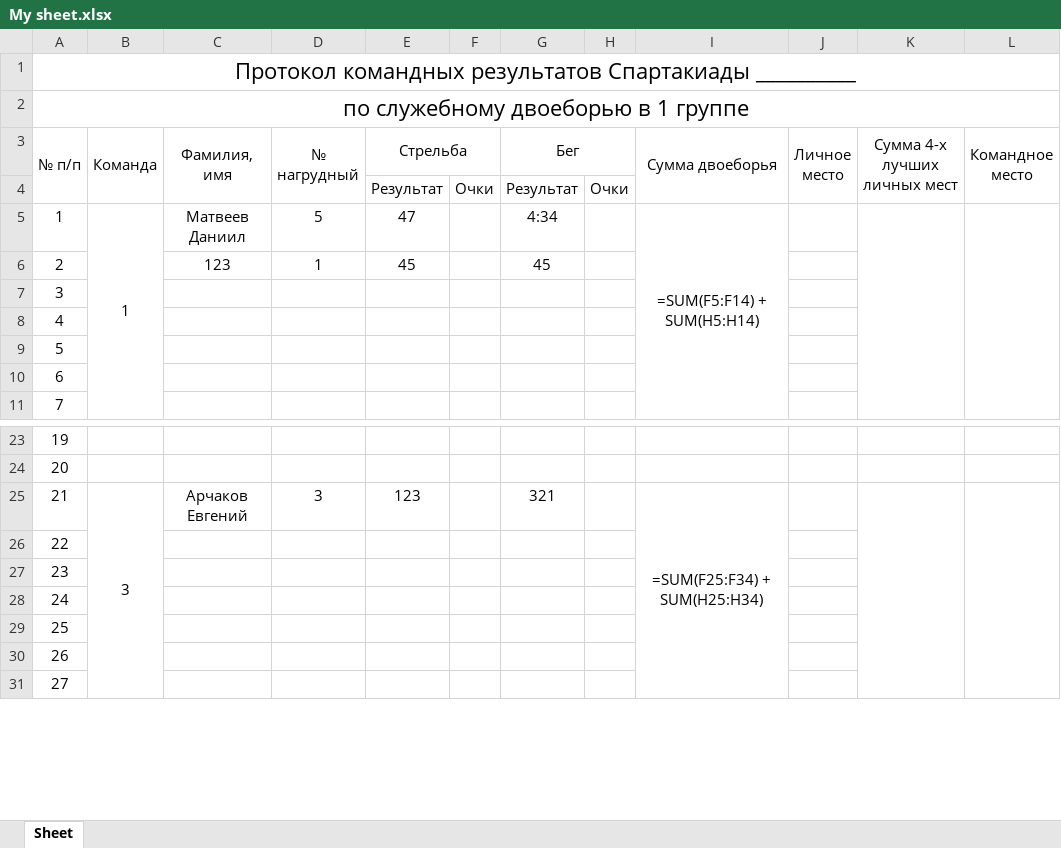
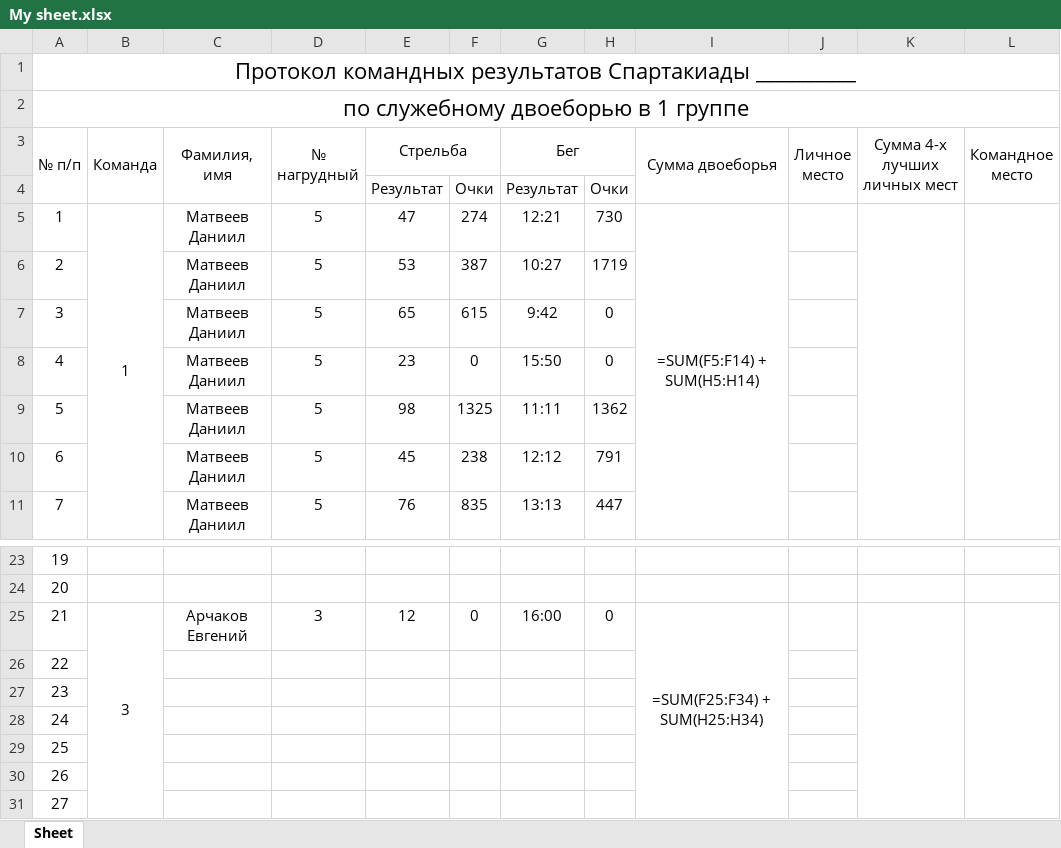
Before and after one commit to LuciferMatthew/ddz-python, an Excel workbook: My sheet.xlsx, sheet Sheet, drawn as a sheet; only a part is shown, gaps mark what is left out; values as stored, in another font and other column widths than the file's, no borders; formulas without a stored value are shown as written; the diff covers the shown part only; the diff names each change by its address in the sheet, - before the commit and + after, or states it on an @@ line.

```diff
--- a/My sheet.xlsx (sheet Sheet)
+++ b/My sheet.xlsx (sheet Sheet)
-F5: (empty)
+F5: 274
-G5 (Бег): 4:34
+G5 (Бег): 12:21
-H5: (empty)
+H5: 730
-C6 (Фамилия, имя): 123
+C6 (Фамилия, имя): Матвеев Даниил
-D6 (№ нагрудный): 1
+D6 (№ нагрудный): 5
-E6 (Стрельба): 45
+E6 (Стрельба): 53
-F6: (empty)
+F6: 387
-G6 (Бег): 45
+G6 (Бег): 10:27
-H6: (empty)
+H6: 1719
-C7:C11 (Фамилия, имя): (empty)
+C7:C11 (Фамилия, имя): Матвеев Даниил
-D7:D11 (№ нагрудный): (empty)
+D7:D11 (№ нагрудный): 5
-E7 (Стрельба): (empty)
+E7 (Стрельба): 65
-F7: (empty)
+F7: 615
-G7 (Бег): (empty)
+G7 (Бег): 9:42
-H7:H8: (empty)
+H7:H8: 0
-E8 (Стрельба): (empty)
+E8 (Стрельба): 23
-F8: (empty)
+F8: 0
-G8 (Бег): (empty)
+G8 (Бег): 15:50
-E9 (Стрельба): (empty)
+E9 (Стрельба): 98
-F9: (empty)
+F9: 1325
-G9 (Бег): (empty)
+G9 (Бег): 11:11
-H9: (empty)
+H9: 1362
-E10 (Стрельба): (empty)
+E10 (Стрельба): 45
-F10: (empty)
+F10: 238
-G10 (Бег): (empty)
+G10 (Бег): 12:12
-H10: (empty)
+H10: 791
-E11 (Стрельба): (empty)
+E11 (Стрельба): 76
-F11: (empty)
+F11: 835
-G11 (Бег): (empty)
+G11 (Бег): 13:13
-H11: (empty)
+H11: 447
-E25 (Стрельба): 123
+E25 (Стрельба): 12
-F25: (empty)
+F25: 0
-G25 (Бег): 321
+G25 (Бег): 16:00
-H25: (empty)
+H25: 0
```
Also changed, not shown: 10 edited cells elsewhere in this sheet, 3 other files.
